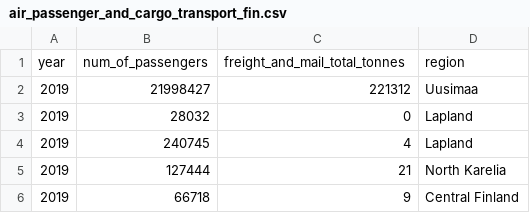
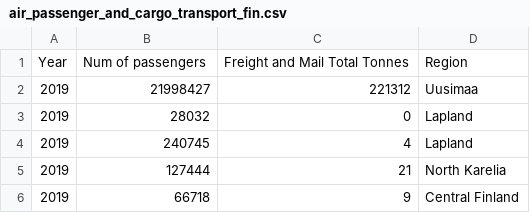
Before and after one commit to NaztyDomingo/Cityplanner_Tool, a CSV file: data/transformed_supp_data_finland/air_passenger_and_cargo_transport_fin.csv, drawn as a sheet; only a part is shown; removed rows and columns are numbered as before the commit, all else as after; the diff names each change by its address in the sheet, - before the commit and + after, or states it on an @@ line.

```diff
--- a/data/transformed_supp_data_finland/air_passenger_and_cargo_transport_fin.csv
+++ b/data/transformed_supp_data_finland/air_passenger_and_cargo_transport_fin.csv
-row 1: year | num_of_passengers | freight_and_mail_total_tonnes | region
+row 1: Year | Num of passengers | Freight and Mail Total Tonnes | Region
```
Also changed, not shown: data/transformed_supp_data_finland/agriculture_fin.csv, data/transformed_supp_data_finland/energy_agric_fin.csv, 10 other files.
